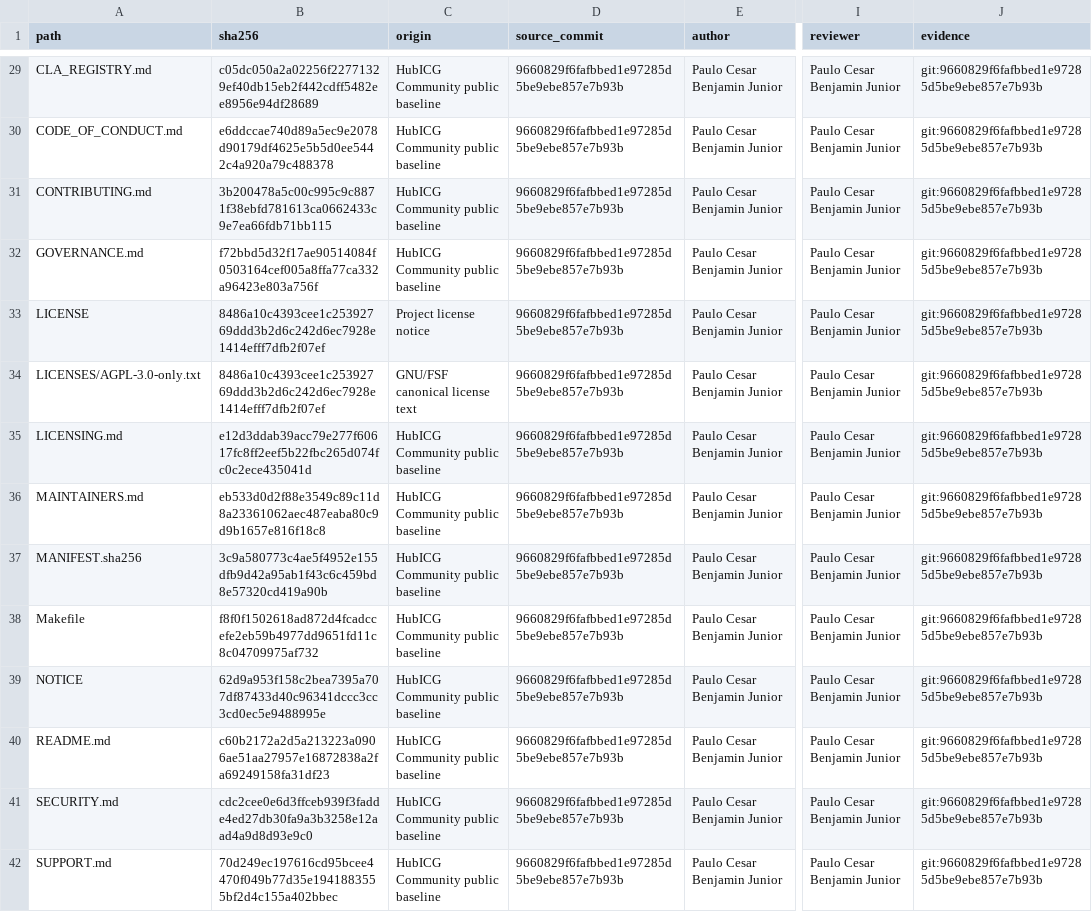
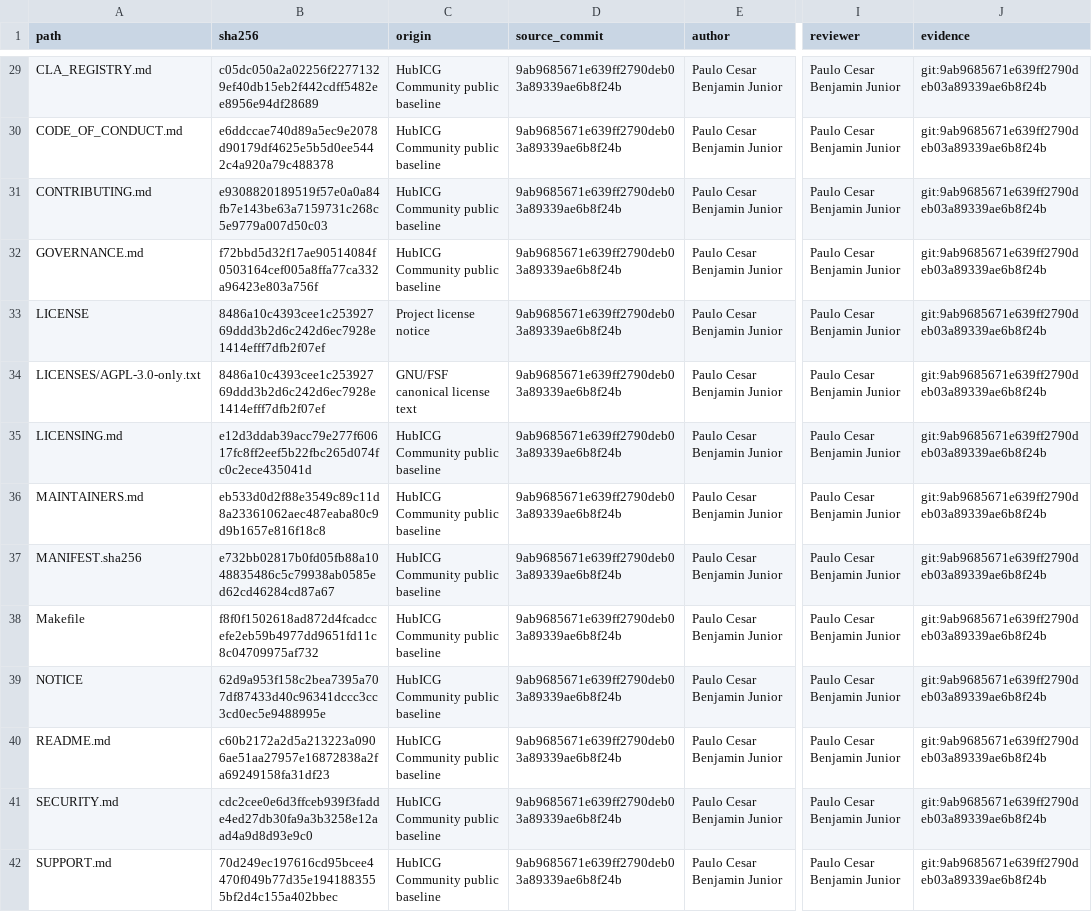
Before and after one commit to HUBTECH-DEV/hubicg-community, a CSV file: docs/legal/PROVENANCE-MANIFEST.csv, drawn as a sheet; only a part is shown, gaps mark what is left out; the diff covers the shown part only; the diff names each change by its address in the sheet, - before the commit and + after, or states it on an @@ line.

```diff
--- a/docs/legal/PROVENANCE-MANIFEST.csv
+++ b/docs/legal/PROVENANCE-MANIFEST.csv
-D29:D42 (source_commit): 9660829f6fafbbed1e97285d5be9ebe857e7b93b
+D29:D42 (source_commit): 9ab9685671e639ff2790deb03a89339ae6b8f24b
-J29:J42 (evidence): git:9660829f6fafbbed1e97285d5be9ebe857e7b93b
+J29:J42 (evidence): git:9ab9685671e639ff2790deb03a89339ae6b8f24b
-B31 (sha256): 3b200478a5c00c995c9c8871f38ebfd781613ca0662433c9e7ea66fdb71bb115
+B31 (sha256): e9308820189519f57e0a0a84fb7e143be63a7159731c268c5e9779a007d50c03
-B37 (sha256): 3c9a580773c4ae5f4952e155dfb9d42a95ab1f43c6c459bd8e57320cd419a90b
+B37 (sha256): e732bb02817b0fd05fb88a1048835486c5c79938ab0585ed62cd46284cd87a67
```
Also changed, not shown: 142 edited cells elsewhere in this file, 10 other files.
